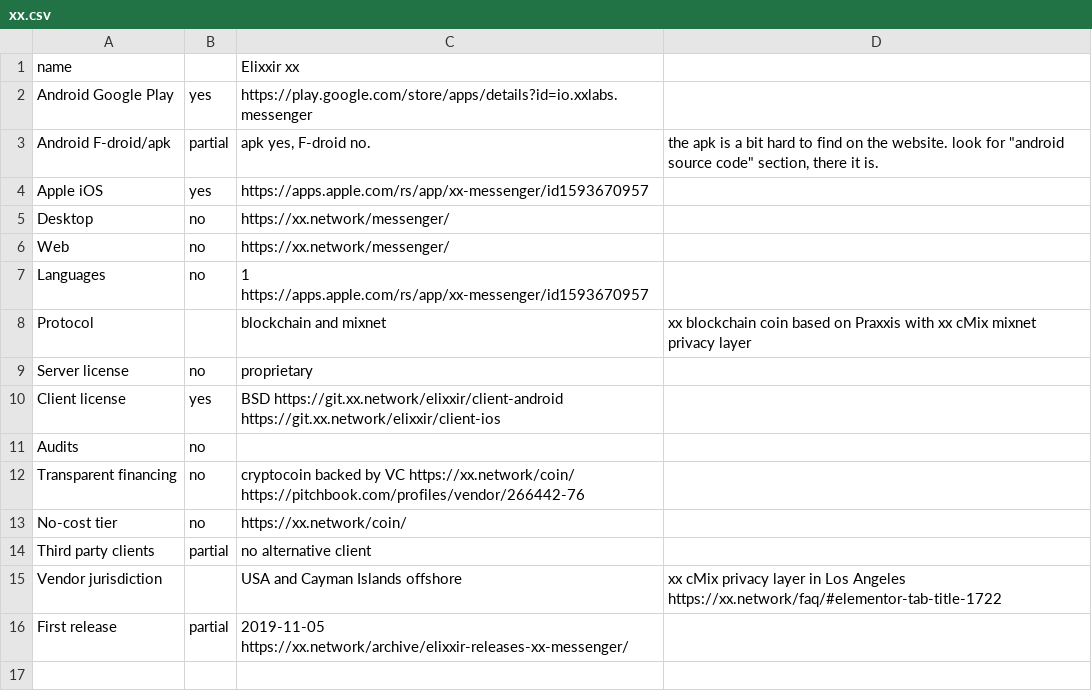
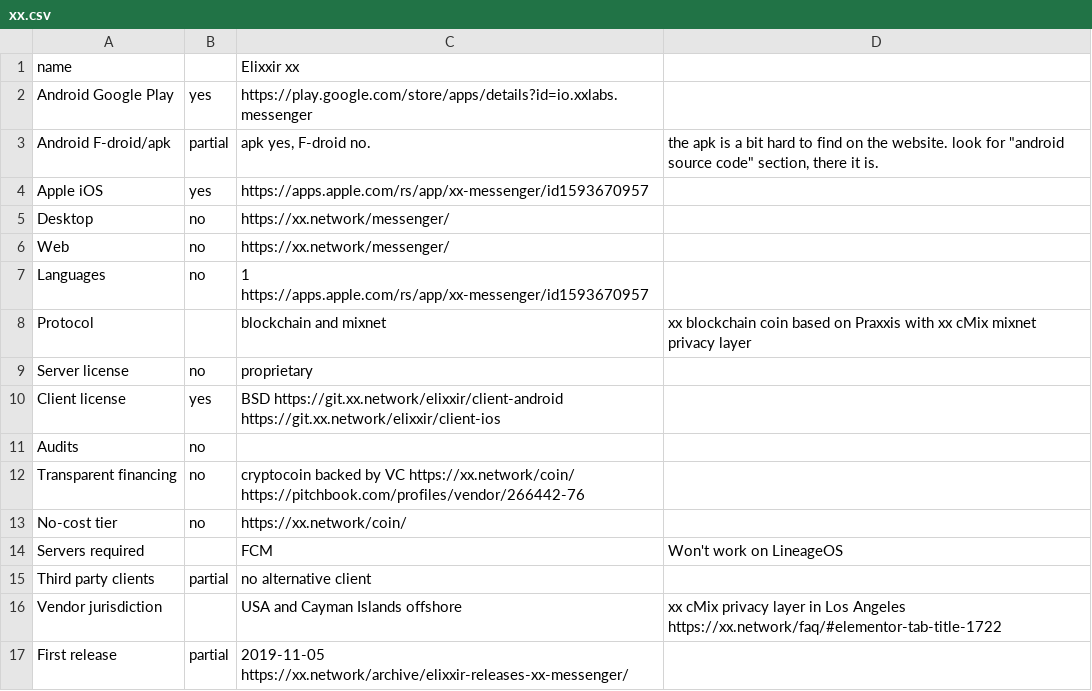
Before and after one commit to bkil/secuchart, a CSV file: data/xx.csv, drawn as a sheet; the diff names each change by its address in the sheet, - before the commit and + after, or states it on an @@ line.

Commit message:
data/xx.csv: requires FCM, won't work on LineageOS

```diff
--- a/data/xx.csv
+++ b/data/xx.csv
+row 14: Servers required |  | FCM | Won't work on LineageOS
```
